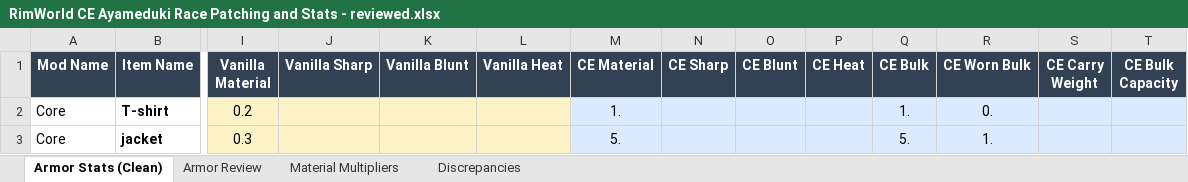
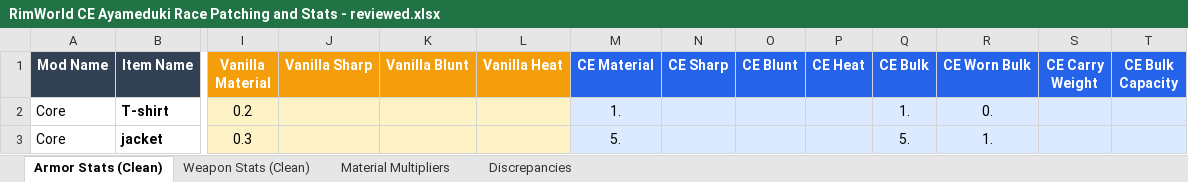
Before and after one commit to ZadesSC/ayameduki_races_ce_patch, an Excel workbook: RimWorld CE Ayameduki Race Patching and Stats - reviewed.xlsx, sheet Armor Stats (Clean), drawn as a sheet; only a part is shown, gaps mark what is left out; values as stored, in another font and other column widths than the file's, no borders; table styles not drawn; the diff covers the shown part only; the diff names each change by its address in the sheet, - before the commit and + after, or states it on an @@ line.

```diff
--- a/RimWorld CE Ayameduki Race Patching and Stats - reviewed.xlsx (sheet Armor Stats (Clean))
+++ b/RimWorld CE Ayameduki Race Patching and Stats - reviewed.xlsx (sheet Armor Stats (Clean))
-sheet tab: Armor Review
+sheet tab: Weapon Stats (Clean)
-I1:L1 fill: #334155
+I1:L1 fill: #F59E0B
-M1:T1 fill: #334155
+M1:T1 fill: #2563EB
```
Also changed, not shown: cell formats elsewhere in this sheet, sheet Weapon Stats (Clean), 1 other file.
